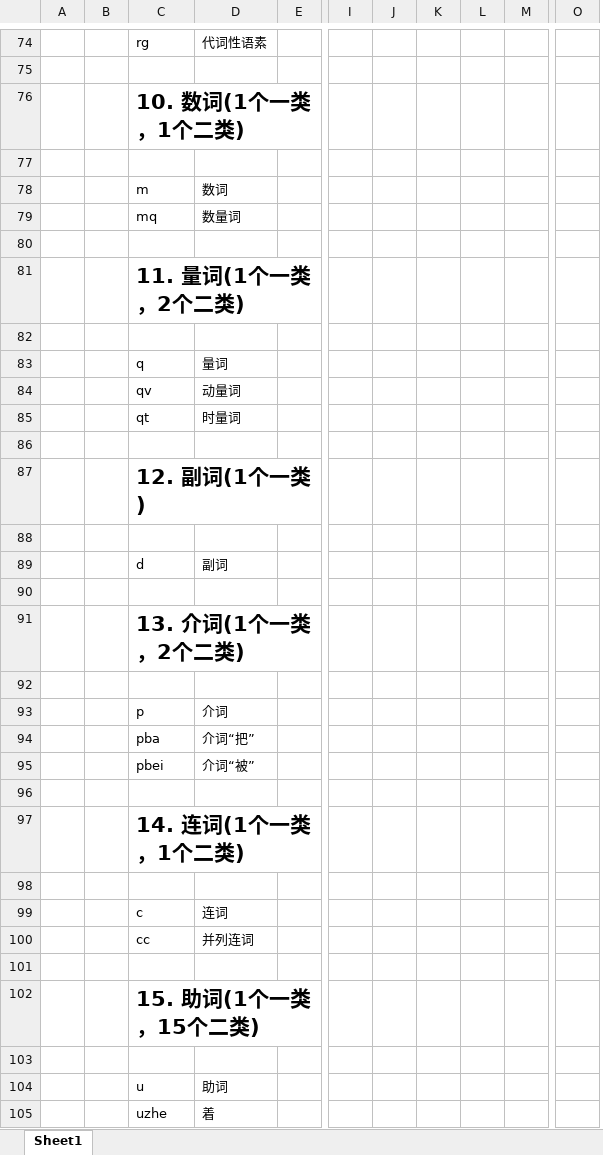
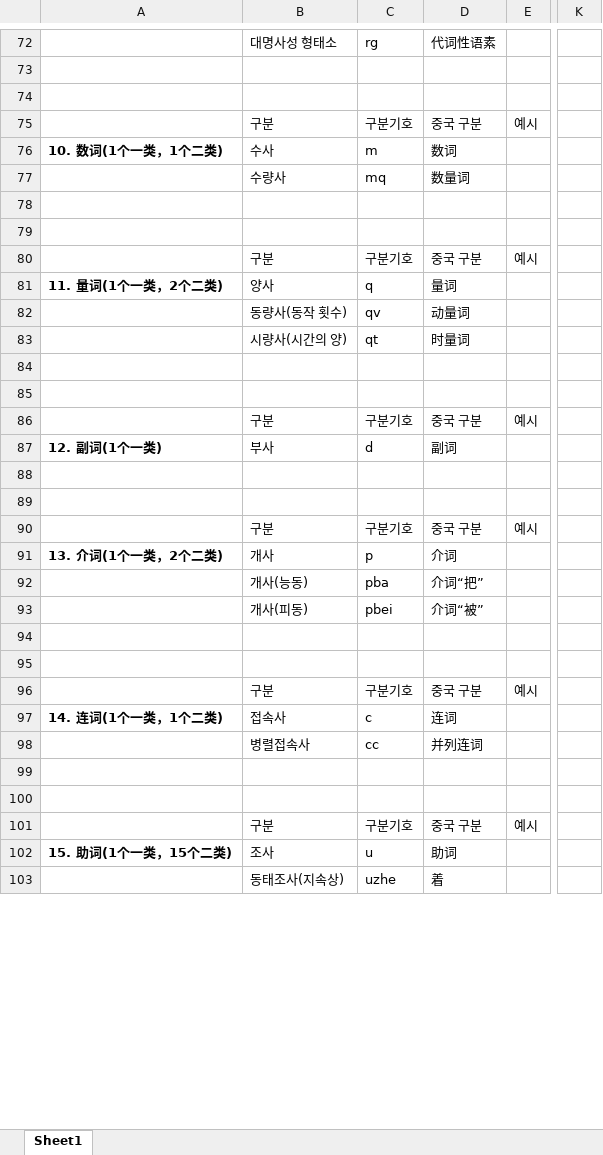
Before and after one commit to rjsdl56/project-china, an Excel workbook: 중국어 품사 태깅.xlsx, sheet Sheet1, drawn as a sheet; only a part is shown, gaps mark what is left out; values as stored, in another font and other column widths than the file's, no borders; removed rows and columns are numbered as before the commit, all else as after; rows hold the shown columns only; the diff covers the shown part only; the diff names each change by its address in the sheet, - before the commit and + after, or states it on an @@ line.

```diff
--- a/중국어 품사 태깅.xlsx (sheet Sheet1)
+++ b/중국어 품사 태깅.xlsx (sheet Sheet1)
-column A, empty
-column B, empty
+column A, row 76: 10. 数词(1个一类，1个二类); row 81: 11. 量词(1个一类，2个二类); row 87: 12. 副词(1个一类); row 91: 13. 介词(1个一类，2个二类); row 97: 14. 连词(1个一类，1个二类); row 102: 15. 助词(1个一类，15个二类)
+column B, row 72: 대명사성 형태소; rows 76-77: 수사 | 수량사; rows 81-83: 양사 | 동량사(동작 횟수) | 시량사(시간의 양); row 87: 부사; rows 91-93: 개사 | 개사(능동) | 개사(피동); rows 97-98: 접속사 | 병렬접속사; rows 102-103: 조사 | 동태조사(지속상)
-column I, empty
-column J, empty
-column K, empty
-column L, empty
-column M, empty
-column O, empty
+column K, empty
-row 76:  |  | 10. 数词(1个一类，1个二类)
+row 75:  | 구분 | 구분기호 | 중국 구분 | 예시
-row 81:  |  | 11. 量词(1个一类，2个二类)
+row 80:  | 구분 | 구분기호 | 중국 구분 | 예시
-row 87:  |  | 12. 副词(1个一类)
+row 86:  | 구분 | 구분기호 | 중국 구분 | 예시
-row 91:  |  | 13. 介词(1个一类，2个二类)
+row 90:  | 구분 | 구분기호 | 중국 구분 | 예시
-row 97:  |  | 14. 连词(1个一类，1个二类)
+row 96:  | 구분 | 구분기호 | 중국 구분 | 예시
-row 102:  |  | 15. 助词(1个一类，15个二类)
+row 101:  | 구분 | 구분기호 | 중국 구분 | 예시
```
Also changed, not shown: 18 added rows, 21 removed rows and 36 edited cells elsewhere in this sheet.
